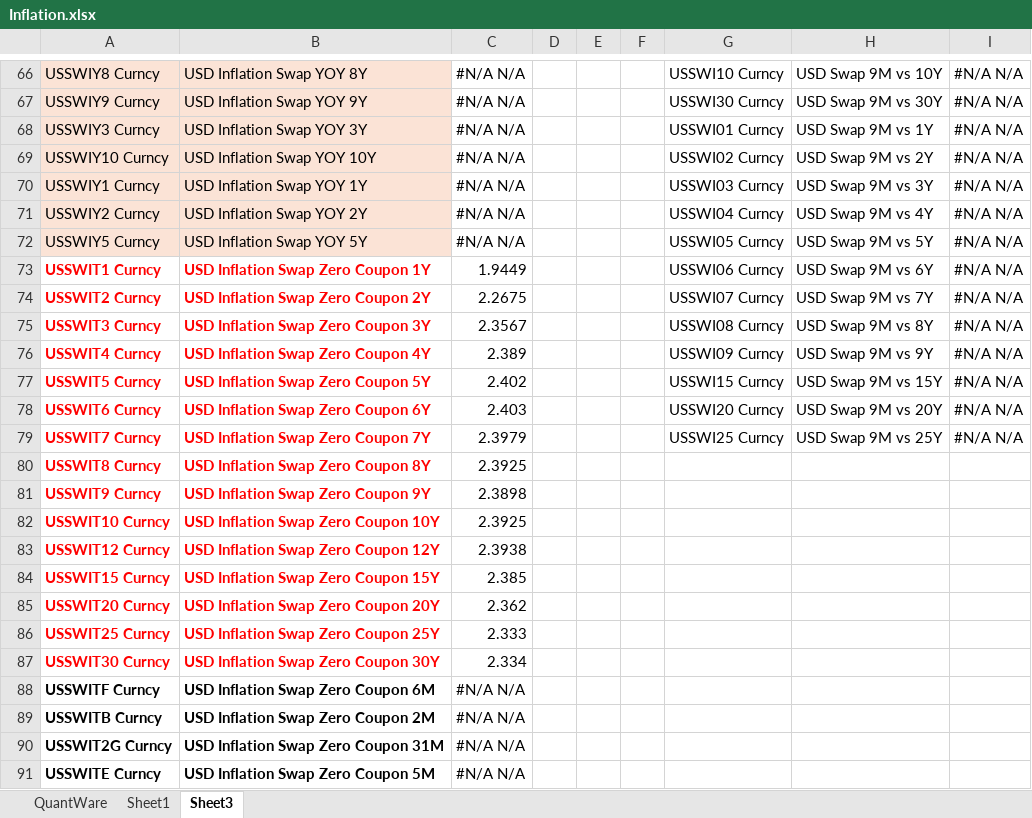
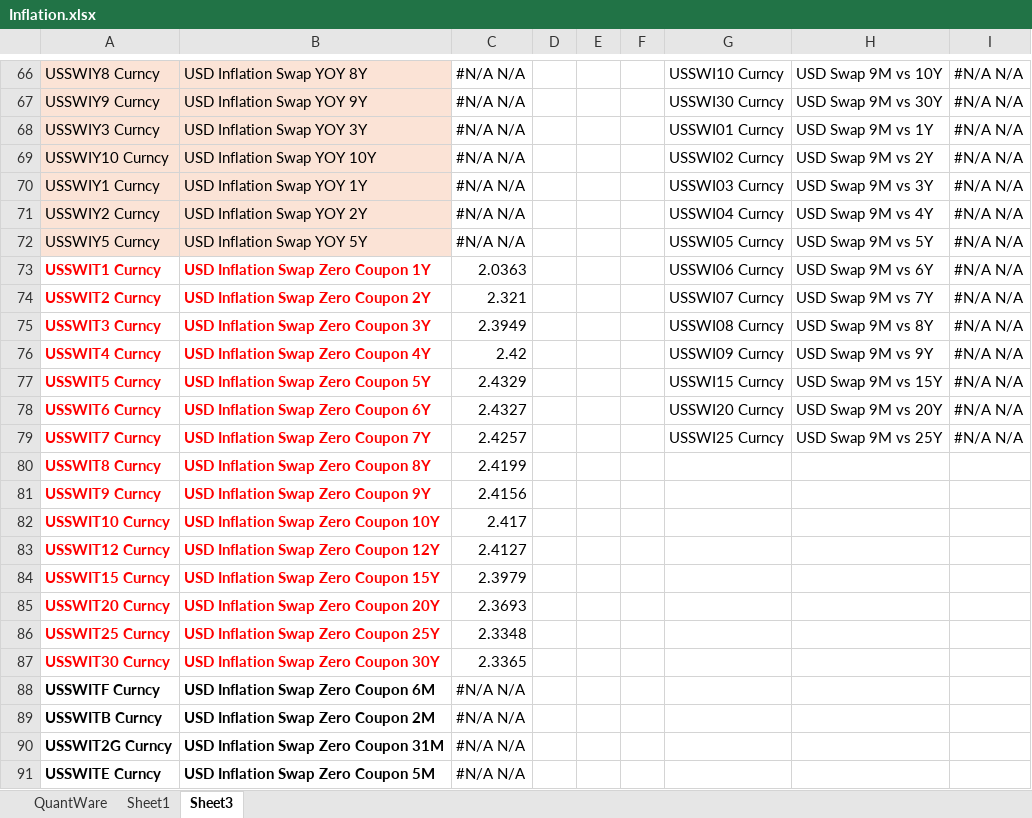
Before and after one commit to pgazzanomarinercapital/QuantwareExcel, an Excel workbook: Inflation.xlsx, sheet Sheet3, drawn as a sheet; only a part is shown, gaps mark what is left out; values as stored, in another font and other column widths than the file's, no borders; the diff covers the shown part only; the diff names each change by its address in the sheet, - before the commit and + after, or states it on an @@ line.

```diff
--- a/Inflation.xlsx (sheet Sheet3)
+++ b/Inflation.xlsx (sheet Sheet3)
-C73: 1.9449
+C73: 2.0363
-C74: 2.2675
+C74: 2.321
-C75: 2.3567
+C75: 2.3949
-C76: 2.389
+C76: 2.42
-C77: 2.402
+C77: 2.4329
-C78: 2.403
+C78: 2.4327
-C79: 2.3979
+C79: 2.4257
-C80: 2.3925
+C80: 2.4199
-C81: 2.3898
+C81: 2.4156
-C82: 2.3925
+C82: 2.417
-C83: 2.3938
+C83: 2.4127
-C84: 2.385
+C84: 2.3979
-C85: 2.362
+C85: 2.3693
-C86: 2.333
+C86: 2.3348
-C87: 2.334
+C87: 2.3365
```
Also changed, not shown: 12 edited cells elsewhere in this sheet, sheet Sheet1, charts or pictures, Copy of BBT3_YieldToPrice_QuantWare_comparison2.xlsx, 1 other file.
